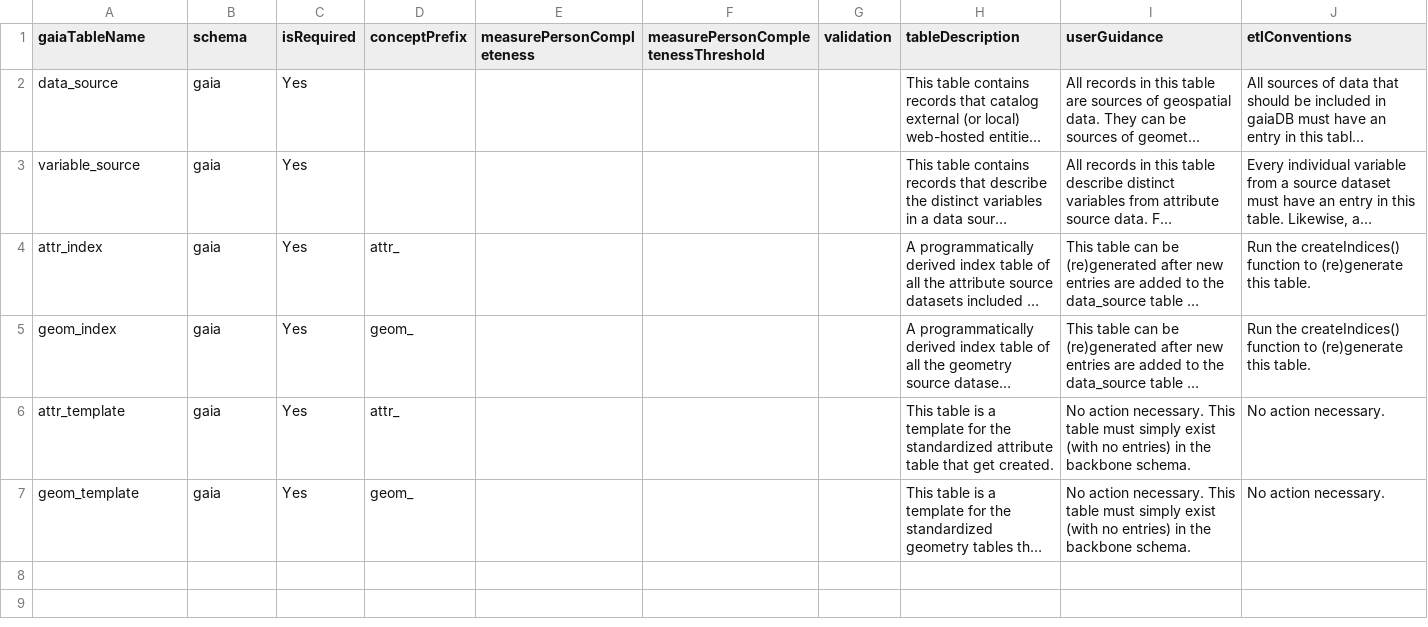
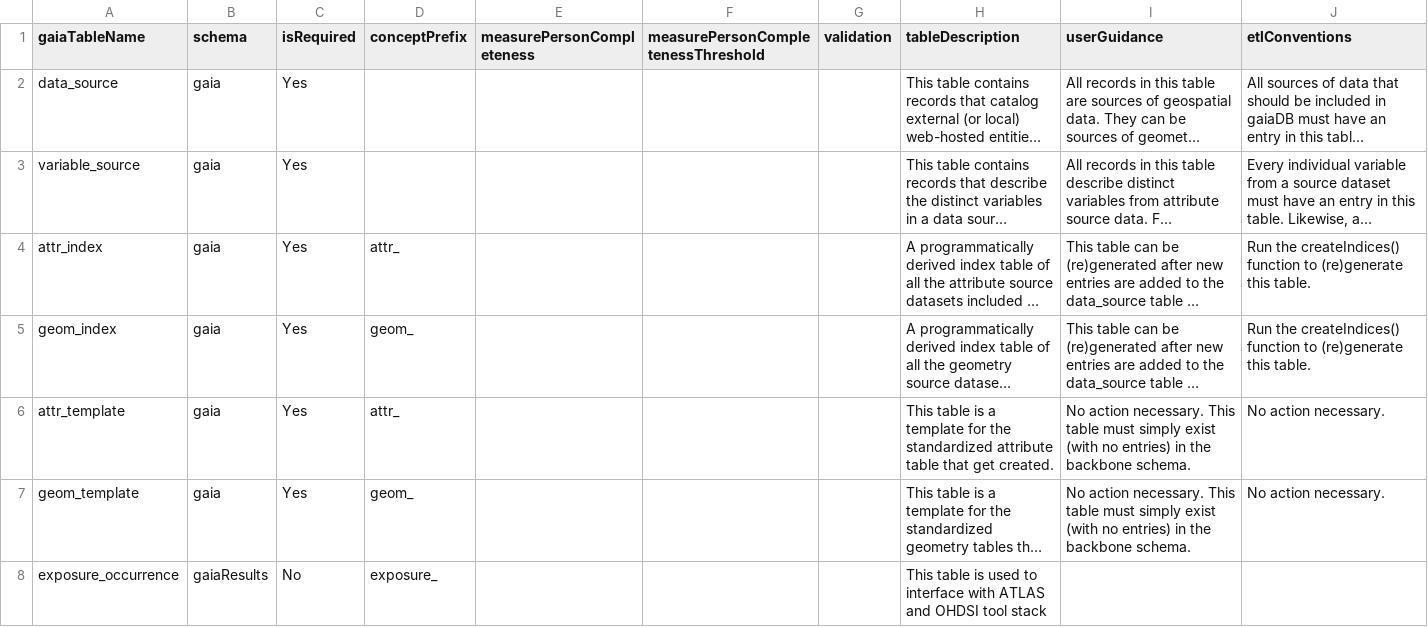
Before and after one commit to OHDSI/GIS, a CSV file: inst/csv/gaia001tableLevel.csv, drawn as a sheet; long unchanged cells end in …; the diff names each change by its address in the sheet, - before the commit and + after, or states it on an @@ line.

```diff
--- a/inst/csv/gaia001tableLevel.csv
+++ b/inst/csv/gaia001tableLevel.csv
+row 8: exposure_occurrence | gaiaResults | No | exposure_ |  |  |  | This table is used to interface with ATLAS and OHDSI tool stack
```
Also changed, not shown: inst/csv/gaia001fieldLevel.csv, 8 other files.
